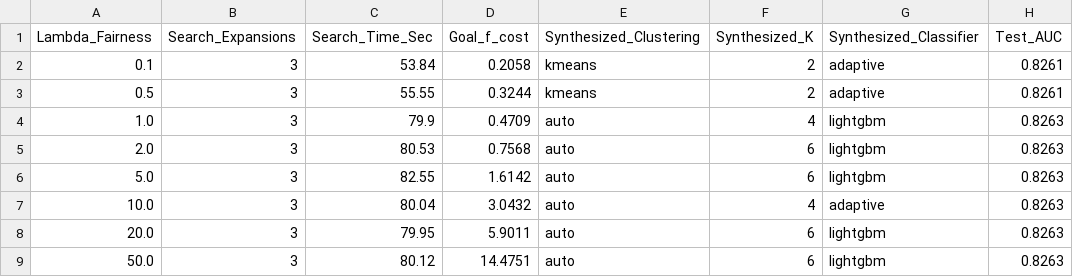
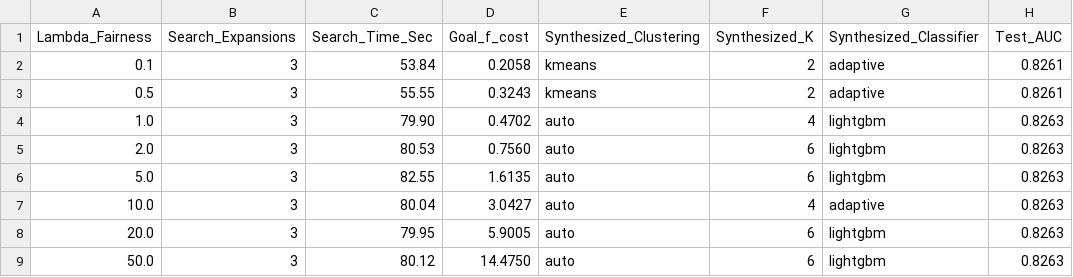
Before and after one commit to ekawijanaardhian/cluster-predict-fairness, a CSV file: results/q1_lambda_sweep.csv, drawn as a sheet; only a part is shown; the diff names each change by its address in the sheet, - before the commit and + after, or states it on an @@ line.

Commit message:
refactor: enforce strict experimental pipeline (Data -> Experiment Code -> CSV -> Figure Generator)

```diff
--- a/results/q1_lambda_sweep.csv
+++ b/results/q1_lambda_sweep.csv
-D3 (Goal_f_cost): 0.3244
+D3 (Goal_f_cost): 0.3243
-C4 (Search_Time_Sec): 79.9
+C4 (Search_Time_Sec): 79.90
-D4 (Goal_f_cost): 0.4709
+D4 (Goal_f_cost): 0.4702
-D5 (Goal_f_cost): 0.7568
+D5 (Goal_f_cost): 0.7560
-D6 (Goal_f_cost): 1.6142
+D6 (Goal_f_cost): 1.6135
-D7 (Goal_f_cost): 3.0432
+D7 (Goal_f_cost): 3.0427
-D8 (Goal_f_cost): 5.9011
+D8 (Goal_f_cost): 5.9005
-D9 (Goal_f_cost): 14.4751
+D9 (Goal_f_cost): 14.4750
```
Also changed, not shown: 4 other files.
